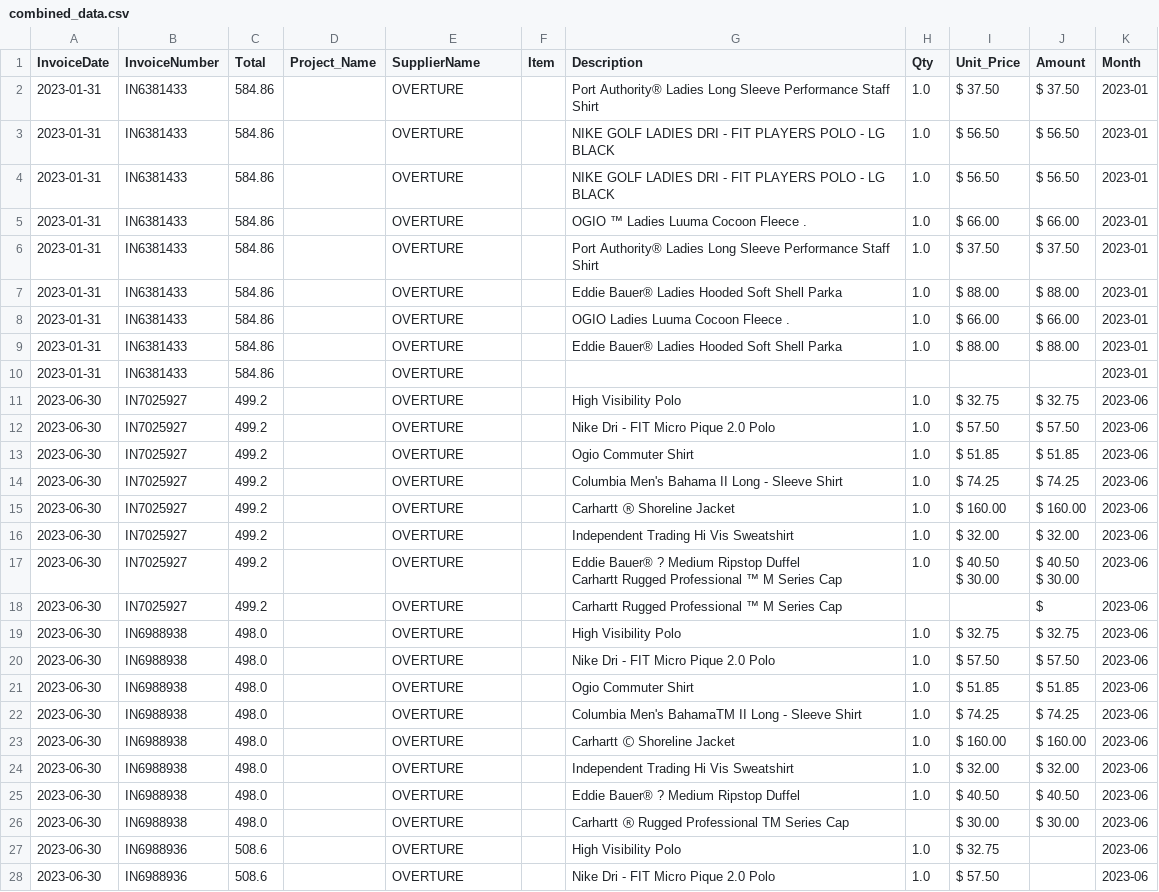
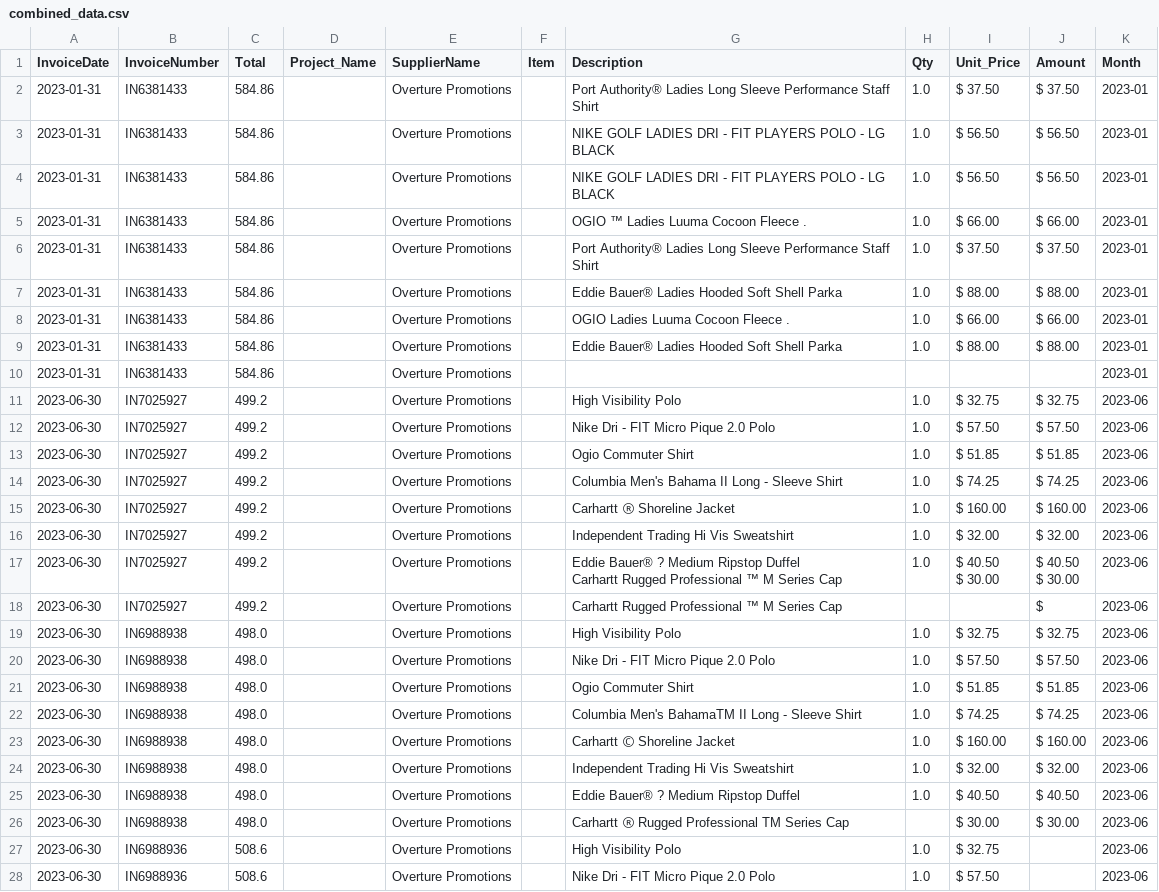
Before and after one commit to omdivyatej/arco_invoices, a CSV file: Excel/Overture Promotions/combined_data.csv, drawn as a sheet; only a part is shown; the diff covers the shown part only; the diff names each change by its address in the sheet, - before the commit and + after, or states it on an @@ line.

```diff
--- a/Excel/Overture Promotions/combined_data.csv
+++ b/Excel/Overture Promotions/combined_data.csv
-E2:E28 (SupplierName): OVERTURE
+E2:E28 (SupplierName): Overture Promotions
```
Also changed, not shown: 23 edited cells elsewhere in this file, Excel/Deme Construction LLC/combined_data.csv, Excel/Ground Service Technology/combined_data.csv, 14 other files.
